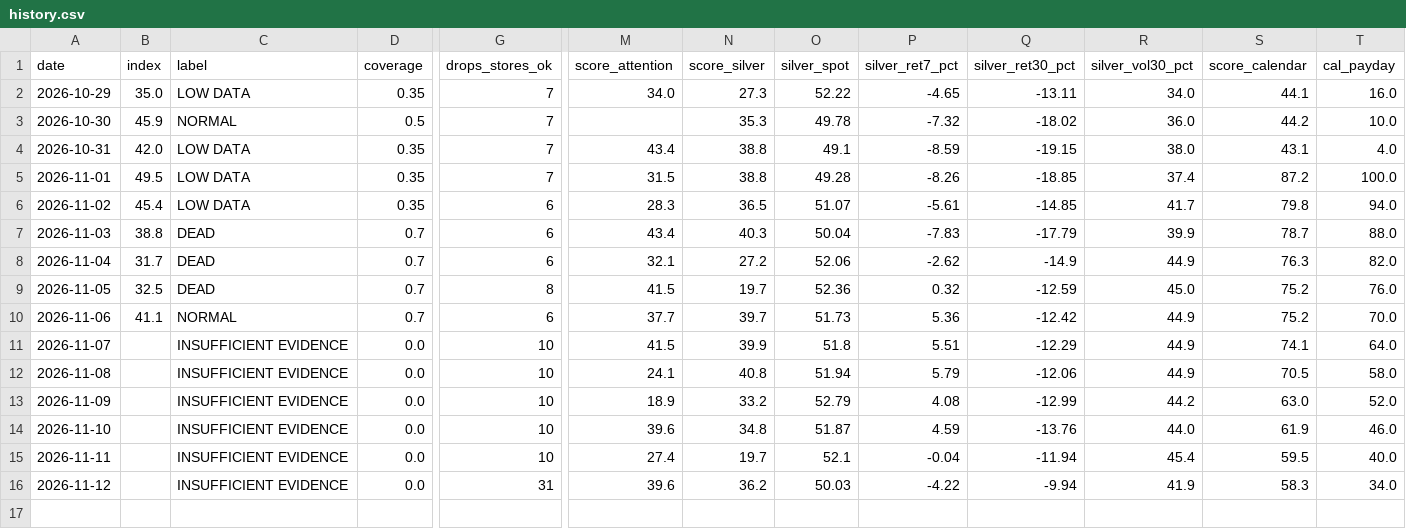
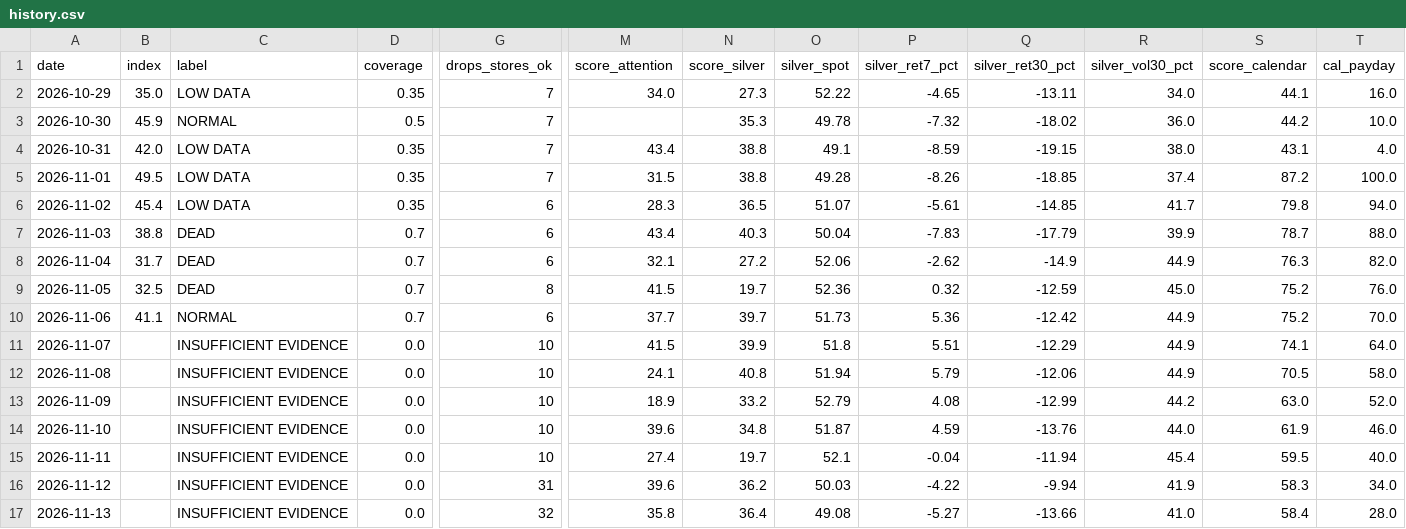
Before and after one commit to yazidTheThird/silver-market-heat-index, a CSV file: data/history.csv, drawn as a sheet; only a part is shown, gaps mark what is left out; rows hold the shown columns only; the diff names each change by its address in the sheet, - before the commit and + after, or states it on an @@ line.

```diff
--- a/data/history.csv
+++ b/data/history.csv
+row 17: 2026-11-13 |  | INSUFFICIENT EVIDENCE | 0.0 | 32 | 35.8 | 36.4 | 49.08 | -5.27 | -13.66 | 41.0 | 58.4 | 28.0
```
Also changed, not shown: data/collection_health.csv, data/hot_groups.csv, 7 other files.
